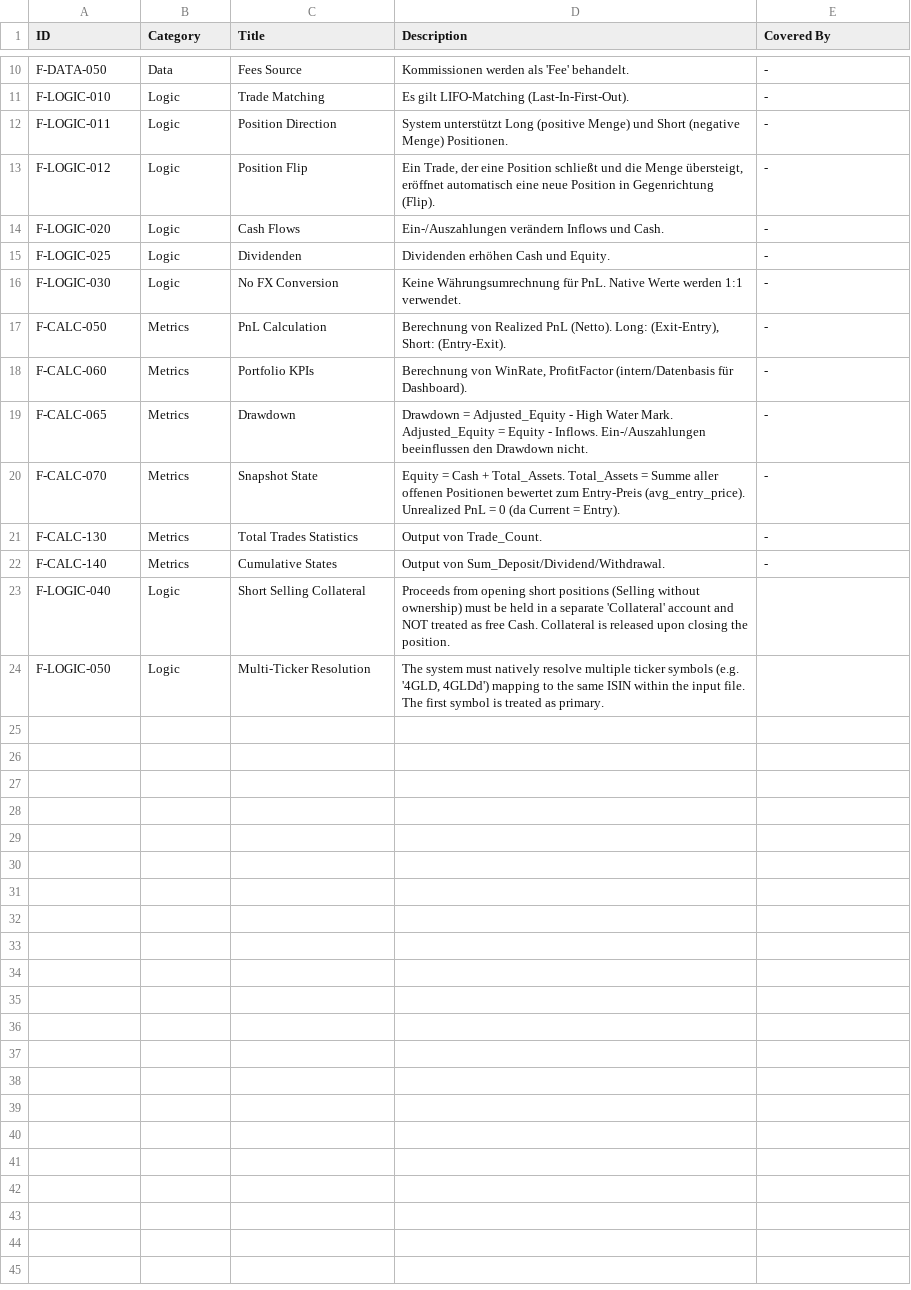
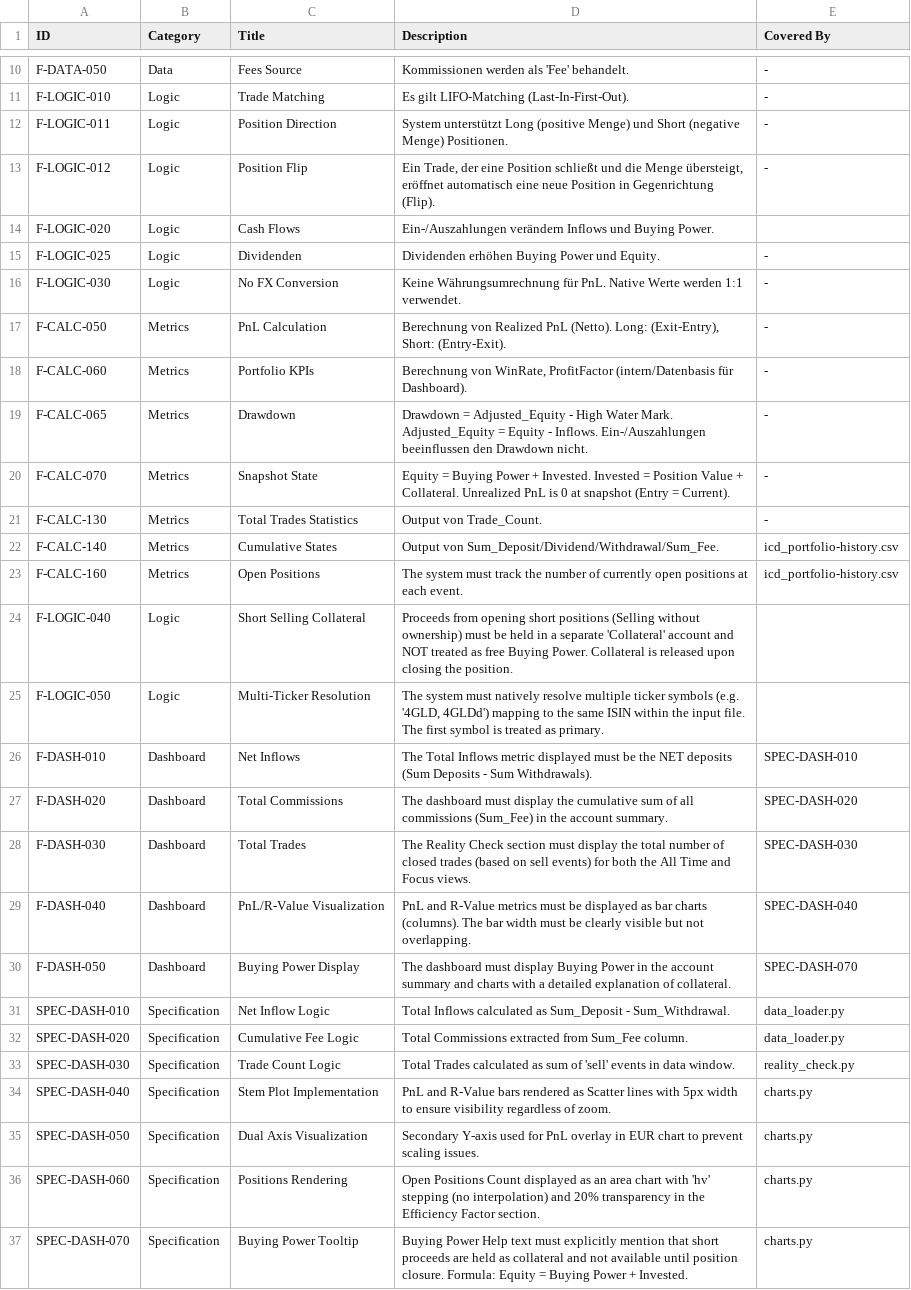
Before and after one commit to ganjoe/stock-logger-v3, a CSV file: alm_portfolio-history.csv, drawn as a sheet; only a part is shown, gaps mark what is left out.

```diff
--- a/alm_portfolio-history.csv
+++ b/alm_portfolio-history.csv
@@ -13,4 +13,4 @@ F-LOGIC-011,Logic,Position Direction,"System unterstützt Long (positive Menge)
 F-LOGIC-012,Logic,Position Flip,"Ein Trade, der eine Position schließt und die Menge übersteigt, eröffnet automatisch eine neue Position in Gegenrichtung (Flip).",-
-F-LOGIC-020,Logic,Cash Flows,Ein-/Auszahlungen verändern Inflows und Cash.,-
-F-LOGIC-025,Logic,Dividenden,Dividenden erhöhen Cash und Equity.,-
+F-LOGIC-020,Logic,Cash Flows,Ein-/Auszahlungen verändern Inflows und Buying Power.
+F-LOGIC-025,Logic,Dividenden,Dividenden erhöhen Buying Power und Equity.,-
 F-LOGIC-030,Logic,No FX Conversion,Keine Währungsumrechnung für PnL. Native Werte werden 1:1 verwendet.,-
@@ -19,6 +19,19 @@ F-CALC-060,Metrics,Portfolio KPIs,"Berechnung von WinRate, ProfitFactor (intern/
 F-CALC-065,Metrics,Drawdown,"Drawdown = Adjusted_Equity - High Water Mark. Adjusted_Equity = Equity - Inflows. Ein-/Auszahlungen beeinflussen den Drawdown nicht.",-
-F-CALC-070,Metrics,Snapshot State,"Equity = Cash + Total_Assets. Total_Assets = Summe aller offenen Positionen bewertet zum Entry-Preis (avg_entry_price). Unrealized PnL = 0 (da Current = Entry).",-
+F-CALC-070,Metrics,Snapshot State,"Equity = Buying Power + Invested. Invested = Position Value + Collateral. Unrealized PnL is 0 at snapshot (Entry = Current).",-
 F-CALC-130,Metrics,Total Trades Statistics,Output von Trade_Count.,-
-F-CALC-140,Metrics,Cumulative States,Output von Sum_Deposit/Dividend/Withdrawal.,-
-F-LOGIC-040,Logic,Short Selling Collateral,"Proceeds from opening short positions (Selling without ownership) must be held in a separate 'Collateral' account and NOT treated as free Cash. Collateral is released upon closing the position.",
+F-CALC-140,Metrics,Cumulative States,Output von Sum_Deposit/Dividend/Withdrawal/Sum_Fee.,icd_portfolio-history.csv
+F-CALC-160,Metrics,Open Positions,The system must track the number of currently open positions at each event.,icd_portfolio-history.csv
+F-LOGIC-040,Logic,Short Selling Collateral,"Proceeds from opening short positions (Selling without ownership) must be held in a separate 'Collateral' account and NOT treated as free Buying Power. Collateral is released upon closing the position.",
 F-LOGIC-050,Logic,Multi-Ticker Resolution,"The system must natively resolve multiple ticker symbols (e.g. '4GLD, 4GLDd') mapping to the same ISIN within the input file. The first symbol is treated as primary.",
+F-DASH-010,Dashboard,Net Inflows,"The Total Inflows metric displayed must be the NET deposits (Sum Deposits - Sum Withdrawals).",SPEC-DASH-010
+F-DASH-020,Dashboard,Total Commissions,The dashboard must display the cumulative sum of all commissions (Sum_Fee) in the account summary.,SPEC-DASH-020
+F-DASH-030,Dashboard,Total Trades,The Reality Check section must display the total number of closed trades (based on sell events) for both the All Time and Focus views.,SPEC-DASH-030
+F-DASH-040,Dashboard,PnL/R-Value Visualization,"PnL and R-Value metrics must be displayed as bar charts (columns). The bar width must be clearly visible but not overlapping.",SPEC-DASH-040
+F-DASH-050,Dashboard,Buying Power Display,The dashboard must display Buying Power in the account summary and charts with a detailed explanation of collateral.,SPEC-DASH-070
+SPEC-DASH-010,Specification,Net Inflow Logic,Total Inflows calculated as Sum_Deposit - Sum_Withdrawal.,data_loader.py
+SPEC-DASH-020,Specification,Cumulative Fee Logic,Total Commissions extracted from Sum_Fee column.,data_loader.py
+SPEC-DASH-030,Specification,Trade Count Logic,Total Trades calculated as sum of 'sell' events in data window.,reality_check.py
+SPEC-DASH-040,Specification,Stem Plot Implementation,"PnL and R-Value bars rendered as Scatter lines with 5px width to ensure visibility regardless of zoom.",charts.py
+SPEC-DASH-050,Specification,Dual Axis Visualization,Secondary Y-axis used for PnL overlay in EUR chart to prevent scaling issues.,charts.py
+SPEC-DASH-060,Specification,Positions Rendering,Open Positions Count displayed as an area chart with 'hv' stepping (no interpolation) and 20% transparency in the Efficiency Factor section.,charts.py
+SPEC-DASH-070,Specification,Buying Power Tooltip,"Buying Power Help text must explicitly mention that short proceeds are held as collateral and not available until position closure. Formula: Equity = Buying Power + Invested.",charts.py
```
Also changed, not shown: icd_portfolio-history.csv, journal.csv, 8 other files.
